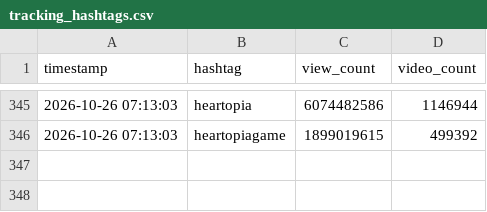
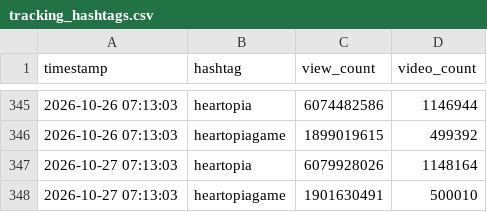
Before and after one commit to as167888/tiktok-scraper, a CSV file: tracking_hashtags.csv, drawn as a sheet; only a part is shown, gaps mark what is left out.

```diff
--- a/tracking_hashtags.csv
+++ b/tracking_hashtags.csv
@@ -346 +346,3 @@ timestamp,hashtag,view_count,video_count
 2026-10-26 07:13:03,heartopiagame,1899019615,499392
+2026-10-27 07:13:03,heartopia,6079928026,1148164
+2026-10-27 07:13:03,heartopiagame,1901630491,500010
```
Also changed, not shown: 1 other file.
